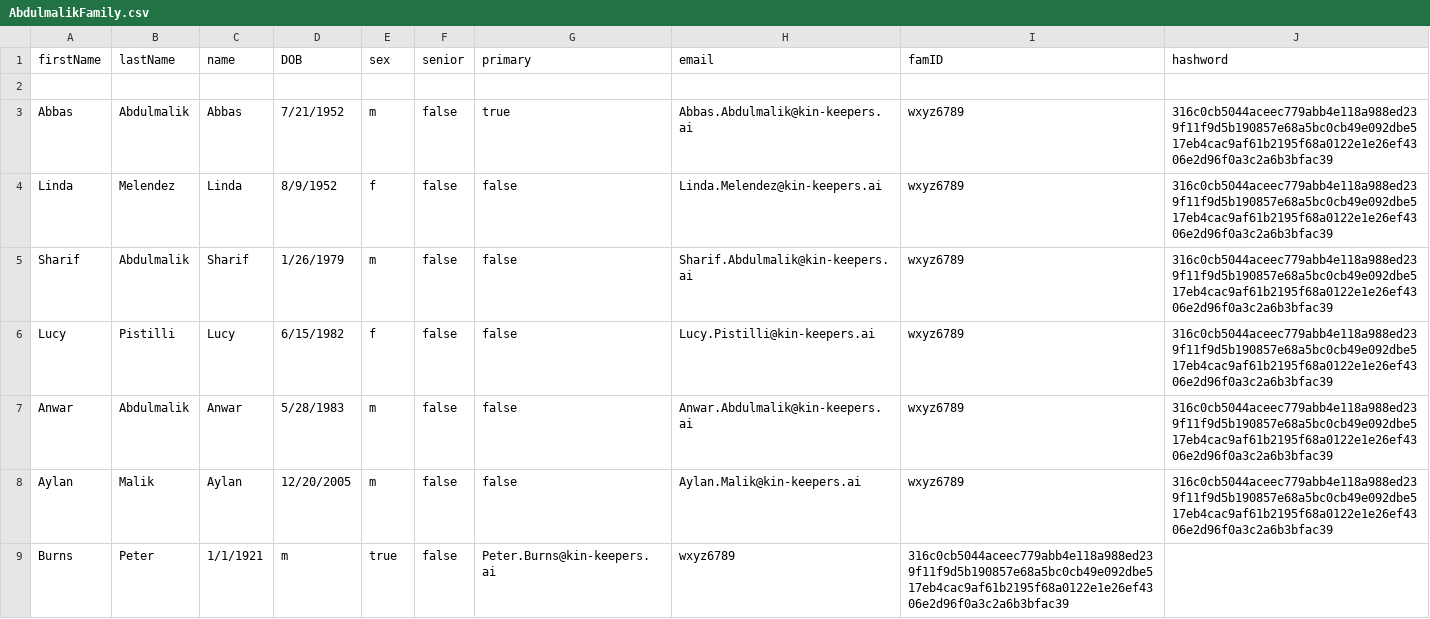
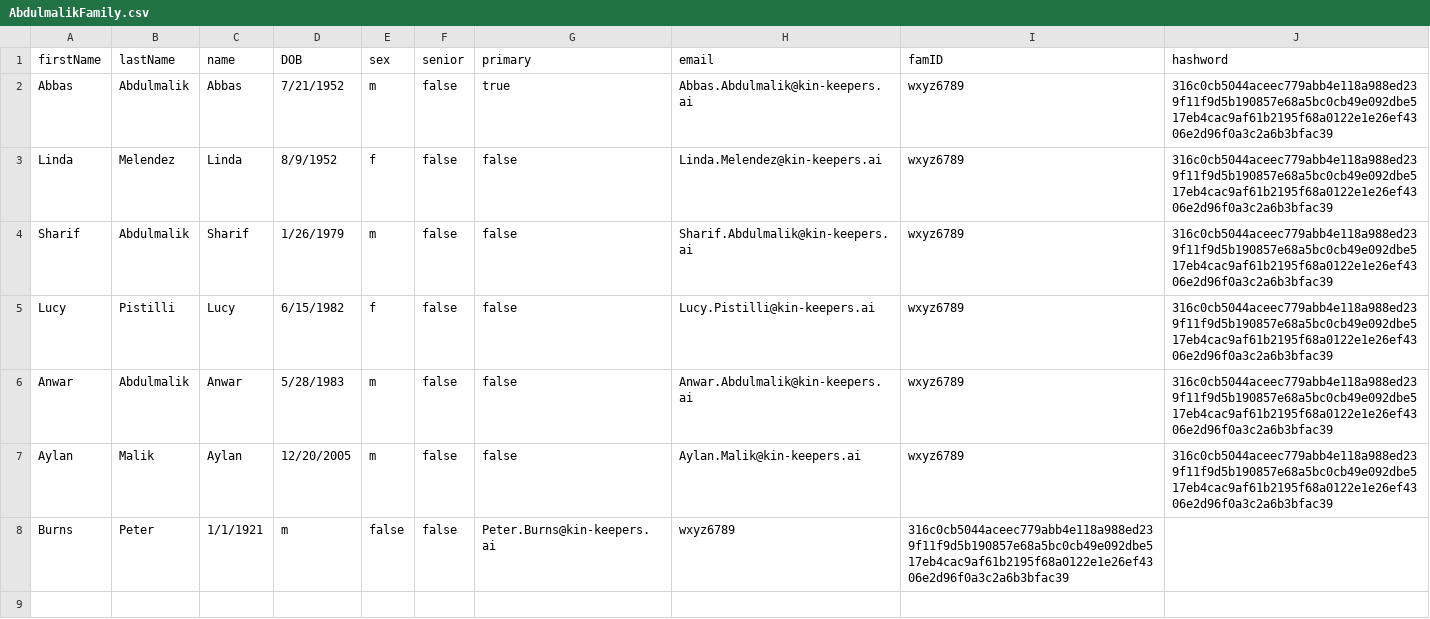
Before and after one commit to SabbaKilam/simpleneo4j, a CSV file: assets/AbdulmalikFamily.csv, drawn as a sheet.

Commit message:
added a different Peter Burns to AbdulmalikFamily.csv - 2

```diff
--- a/assets/AbdulmalikFamily.csv
+++ b/assets/AbdulmalikFamily.csv
@@ -1,3 +1,2 @@
 firstName, lastName, name, DOB, sex, senior, primary, email, famID, hashword
-
 Abbas,Abdulmalik,Abbas,7/21/1952,m,false,true,Abbas.Abdulmalik@kin-keepers.ai,wxyz6789,316c0cb5044aceec779abb4e118a988ed239f11f9d5b190857e68a5bc0cb49e092dbe517eb4cac9af61b2195f68a0122e1e26ef4306e2d96f0a3c2a6b3bfac39
@@ -8,2 +7,2 @@ Anwar,Abdulmalik,Anwar,5/28/1983,m,false,false,Anwar.Abdulmalik@kin-keepers.ai,w
 Aylan,Malik,Aylan,12/20/2005,m,false,false,Aylan.Malik@kin-keepers.ai,wxyz6789,316c0cb5044aceec779abb4e118a988ed239f11f9d5b190857e68a5bc0cb49e092dbe517eb4cac9af61b2195f68a0122e1e26ef4306e2d96f0a3c2a6b3bfac39
-Burns, Peter,1/1/1921,m,true,false,Peter.Burns@kin-keepers.ai,wxyz6789,316c0cb5044aceec779abb4e118a988ed239f11f9d5b190857e68a5bc0cb49e092dbe517eb4cac9af61b2195f68a0122e1e26ef4306e2d96f0a3c2a6b3bfac39
+Burns, Peter,1/1/1921,m,false,false,Peter.Burns@kin-keepers.ai,wxyz6789,316c0cb5044aceec779abb4e118a988ed239f11f9d5b190857e68a5bc0cb49e092dbe517eb4cac9af61b2195f68a0122e1e26ef4306e2d96f0a3c2a6b3bfac39
```
